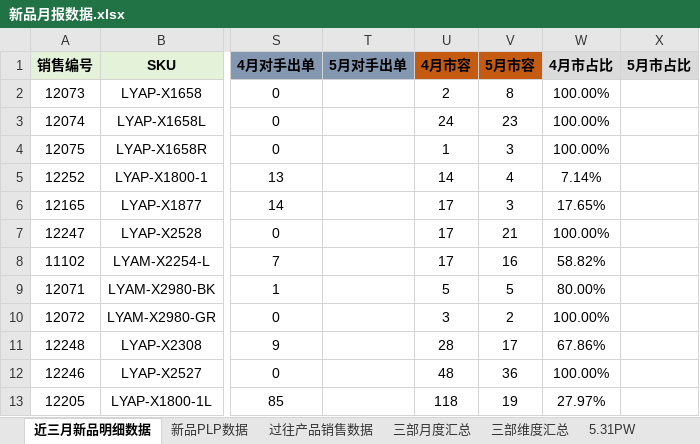
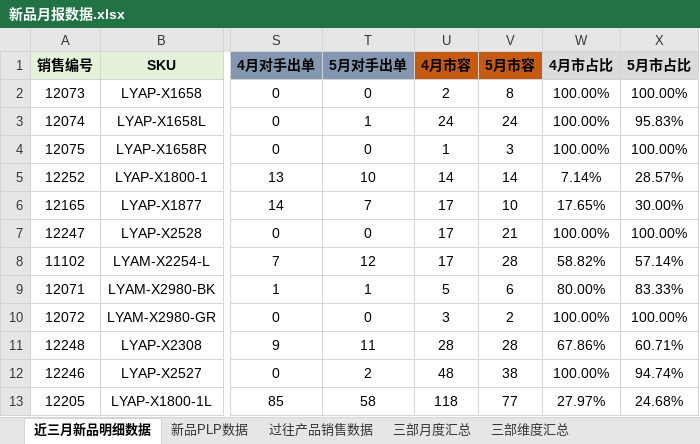
Before and after one commit to hookey1124-maker/ai-projects, an Excel workbook: 新品复盘/月报/新品月报数据.xlsx, sheet 近三月新品明细数据, drawn as a sheet; only a part is shown, gaps mark what is left out; values as stored, in another font and other column widths than the file's, no borders; the diff covers the shown part only; the diff names each change by its address in the sheet, - before the commit and + after, or states it on an @@ line.

```diff
--- a/新品复盘/月报/新品月报数据.xlsx (sheet 近三月新品明细数据)
+++ b/新品复盘/月报/新品月报数据.xlsx (sheet 近三月新品明细数据)
-sheet tab: 5.31PW
-T2 (5月对手出单): (empty)
+T2 (5月对手出单): 0
-X2 (5月市占比): (empty)
+X2 (5月市占比): 100.00%
-T3 (5月对手出单): (empty)
+T3 (5月对手出单): 1
-V3 (5月市容): 23
+V3 (5月市容): 24
-X3 (5月市占比): (empty)
+X3 (5月市占比): 95.83%
-T4 (5月对手出单): (empty)
+T4 (5月对手出单): 0
-X4 (5月市占比): (empty)
+X4 (5月市占比): 100.00%
-T5 (5月对手出单): (empty)
+T5 (5月对手出单): 10
-V5 (5月市容): 4
+V5 (5月市容): 14
-X5 (5月市占比): (empty)
+X5 (5月市占比): 28.57%
-T6 (5月对手出单): (empty)
+T6 (5月对手出单): 7
-V6 (5月市容): 3
+V6 (5月市容): 10
-X6 (5月市占比): (empty)
+X6 (5月市占比): 30.00%
-T7 (5月对手出单): (empty)
+T7 (5月对手出单): 0
-X7 (5月市占比): (empty)
+X7 (5月市占比): 100.00%
-T8 (5月对手出单): (empty)
+T8 (5月对手出单): 12
-V8 (5月市容): 16
+V8 (5月市容): 28
-X8 (5月市占比): (empty)
+X8 (5月市占比): 57.14%
-T9 (5月对手出单): (empty)
+T9 (5月对手出单): 1
-V9 (5月市容): 5
+V9 (5月市容): 6
-X9 (5月市占比): (empty)
+X9 (5月市占比): 83.33%
-T10 (5月对手出单): (empty)
+T10 (5月对手出单): 0
-X10 (5月市占比): (empty)
+X10 (5月市占比): 100.00%
-T11 (5月对手出单): (empty)
+T11 (5月对手出单): 11
-V11 (5月市容): 17
+V11 (5月市容): 28
-X11 (5月市占比): (empty)
+X11 (5月市占比): 60.71%
-T12 (5月对手出单): (empty)
+T12 (5月对手出单): 2
-V12 (5月市容): 36
+V12 (5月市容): 38
-X12 (5月市占比): (empty)
+X12 (5月市占比): 94.74%
-T13 (5月对手出单): (empty)
+T13 (5月对手出单): 58
-V13 (5月市容): 19
+V13 (5月市容): 77
-X13 (5月市占比): (empty)
+X13 (5月市占比): 24.68%
```
Also changed, not shown: 353 edited cells elsewhere in this sheet, sheet 过往产品销售数据, sheet 三部月度汇总, 1 other file.
